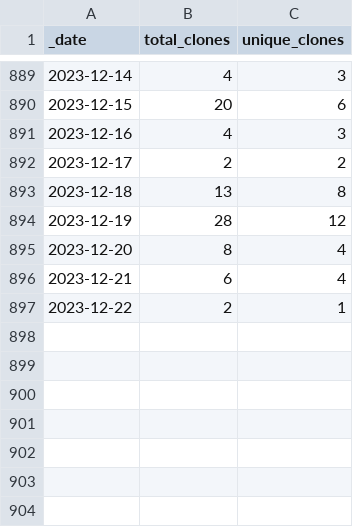
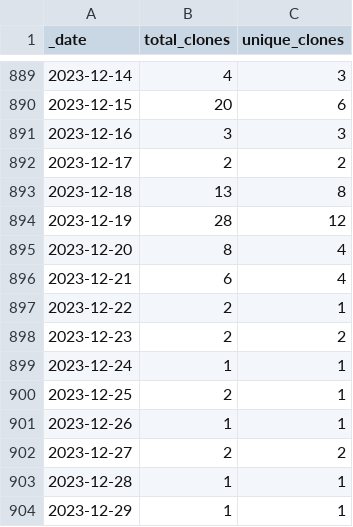
Before and after one commit to microsoft/PartnerResources, a CSV file: traffic/clones.csv, drawn as a sheet; only a part is shown, gaps mark what is left out.

Commit message:
GitHub traffic

```diff
--- a/traffic/clones.csv
+++ b/traffic/clones.csv
@@ -890,3 +890,3 @@ _date,total_clones,unique_clones
 2023-12-15,20,6
-2023-12-16,4,3
+2023-12-16,3,3
 2023-12-17,2,2
@@ -897 +897,8 @@ _date,total_clones,unique_clones
 2023-12-22,2,1
+2023-12-23,2,2
+2023-12-24,1,1
+2023-12-25,2,1
+2023-12-26,1,1
+2023-12-27,2,2
+2023-12-28,1,1
+2023-12-29,1,1
```
Also changed, not shown: traffic/views.csv, 1 other file.
